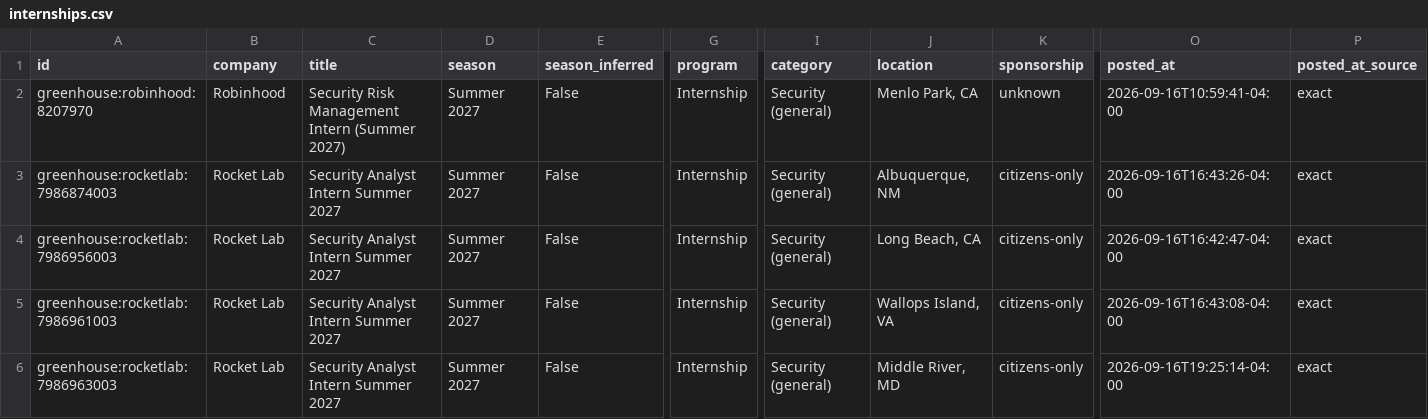
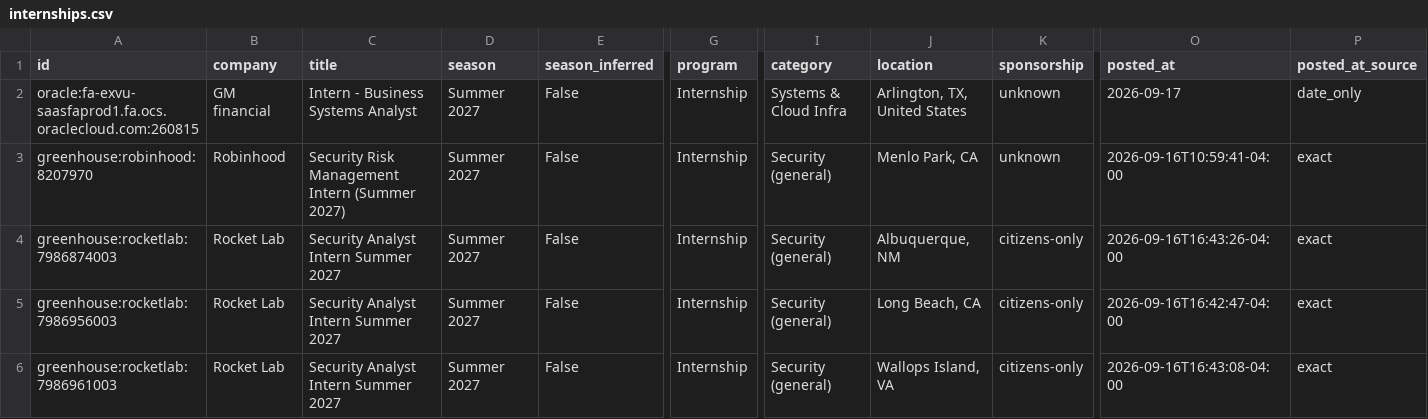
Before and after one commit to ihrtkaii/secnet-internships, a CSV file: data/internships.csv, drawn as a sheet; only a part is shown, gaps mark what is left out; the shorter side is filled out with more unchanged rows; rows hold the shown columns only; the diff names each change by its address in the sheet, - before the commit and + after, or states it on an @@ line.

```diff
--- a/data/internships.csv
+++ b/data/internships.csv
+row 2: oracle:fa-exvu-saasfaprod1.fa.ocs.oraclecloud.com:260815 | GM financial | Intern - Business Systems Analyst | Summer 2027 | False | Internship | Systems & Cloud Infra | Arlington, TX, United States | unknown | 2026-09-17 | date_only
```
Also changed, not shown: docs/internships.csv, 15 other files.
